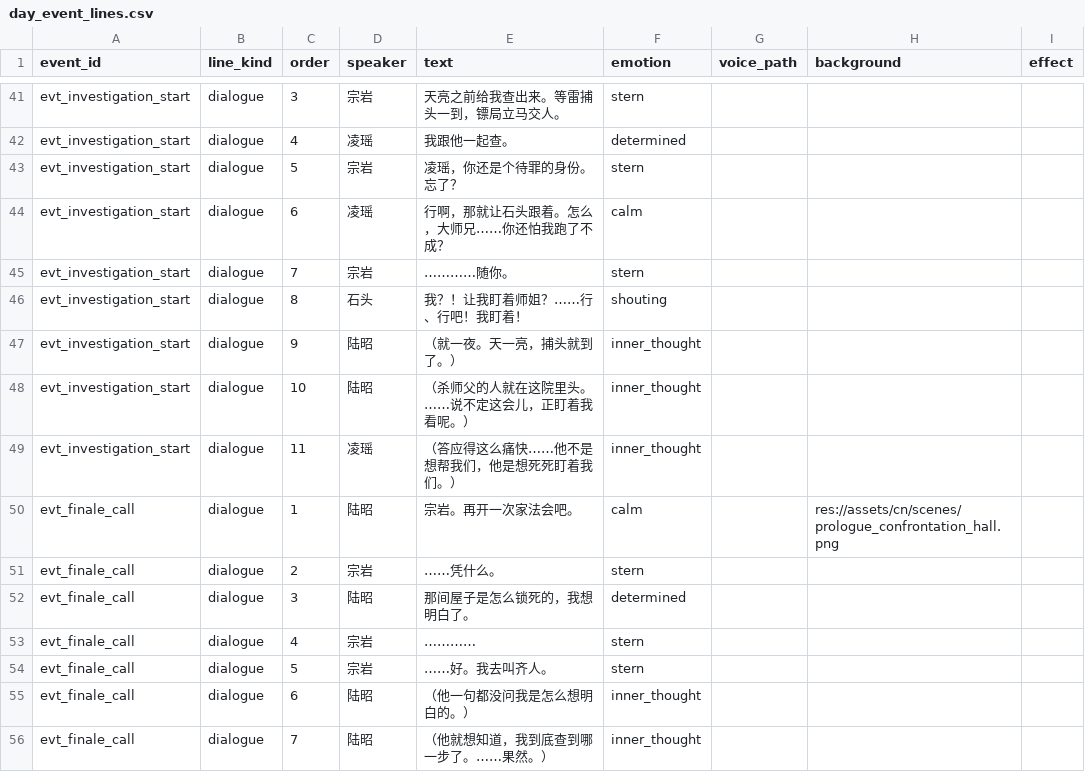
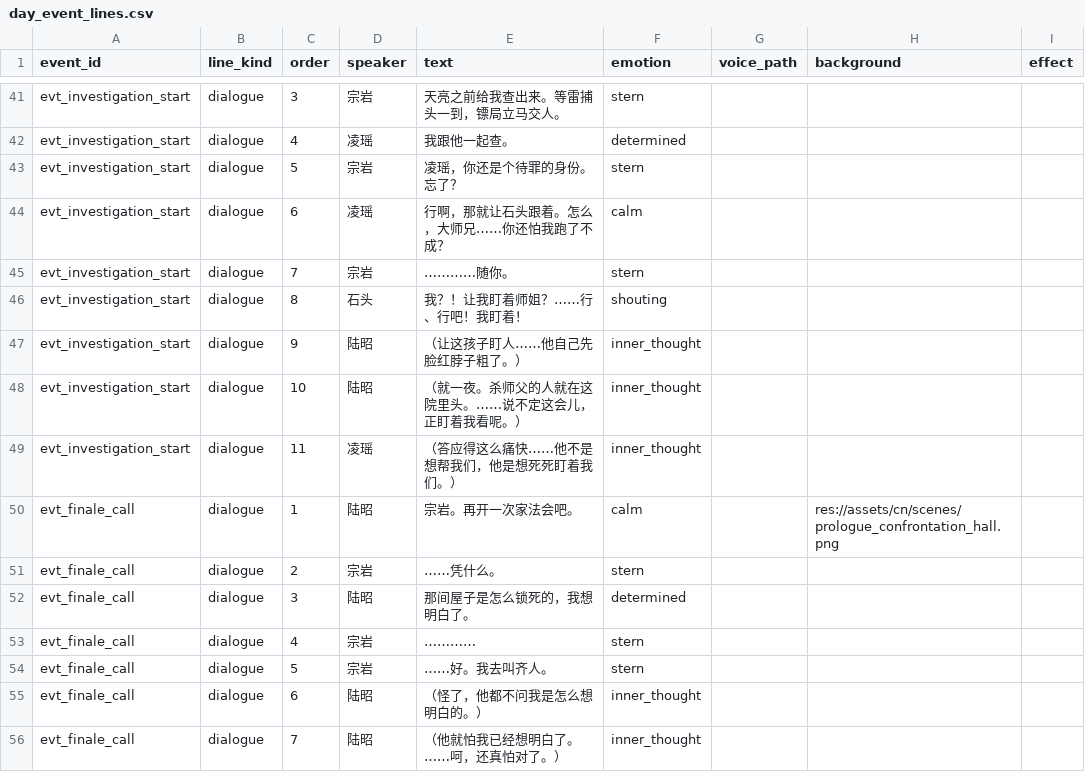
Before and after one commit to JimmyTheGit23/DetectiveSandbox, a CSV file: detective/data/case_tables/prologue_ferry/day_event_lines.csv, drawn as a sheet; only a part is shown, gaps mark what is left out; the diff covers the shown part only.

```diff
--- a/detective/data/case_tables/prologue_ferry/day_event_lines.csv
+++ b/detective/data/case_tables/prologue_ferry/day_event_lines.csv
@@ -46,4 +46,4 @@ evt_investigation_start,dialogue,7,宗岩,…………随你。,stern,,,
 evt_investigation_start,dialogue,8,石头,我？！让我盯着师姐？……行、行吧！我盯着！,shouting,,,
-evt_investigation_start,dialogue,9,陆昭,（就一夜。天一亮，捕头就到了。）,inner_thought,,,
-evt_investigation_start,dialogue,10,陆昭,（杀师父的人就在这院里头。……说不定这会儿，正盯着我看呢。）,inner_thought,,,
+evt_investigation_start,dialogue,9,陆昭,（让这孩子盯人……他自己先脸红脖子粗了。）,inner_thought,,,
+evt_investigation_start,dialogue,10,陆昭,（就一夜。杀师父的人就在这院里头。……说不定这会儿，正盯着我看呢。）,inner_thought,,,
 evt_investigation_start,dialogue,11,凌瑶,（答应得这么痛快……他不是想帮我们，他是想死死盯着我们。）,inner_thought,,,
@@ -54,3 +54,3 @@ evt_finale_call,dialogue,4,宗岩,…………,stern,,,
 evt_finale_call,dialogue,5,宗岩,……好。我去叫齐人。,stern,,,
-evt_finale_call,dialogue,6,陆昭,（他一句都没问我是怎么想明白的。）,inner_thought,,,
-evt_finale_call,dialogue,7,陆昭,（他就想知道，我到底查到哪一步了。……果然。）,inner_thought,,,
+evt_finale_call,dialogue,6,陆昭,（怪了，他都不问我是怎么想明白的。）,inner_thought,,,
+evt_finale_call,dialogue,7,陆昭,（他就怕我已经想明白了。……呵，还真怕对了。）,inner_thought,,,
```
Also changed, not shown: 11 edited cells elsewhere in this file, detective/data/case_tables/prologue_ferry/dialogue_lines.csv.
